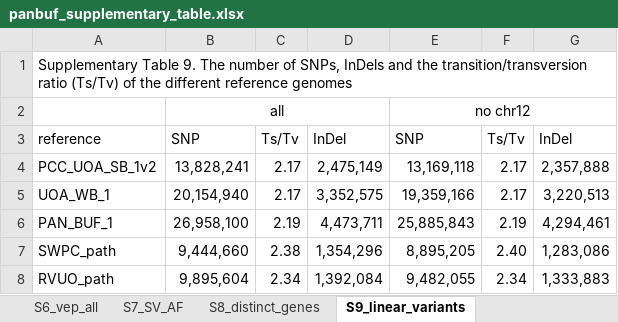
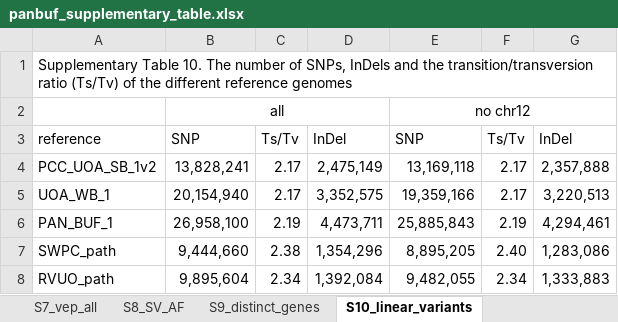
Before and after one commit to plnspineda/bufpangenome_supplementary, an Excel workbook: panbuf_supplementary_table.xlsx, sheet S10_linear_variants, drawn as a sheet; values as stored, in another font and other column widths than the file's, no borders; the diff names each change by its address in the sheet, - before the commit and + after, or states it on an @@ line.

```diff
--- a/panbuf_supplementary_table.xlsx (sheet S10_linear_variants)
+++ b/panbuf_supplementary_table.xlsx (sheet S10_linear_variants)
-sheet tab: S6_vep_all
+sheet tab: S7_vep_all
-sheet tab: S7_SV_AF
+sheet tab: S8_SV_AF
-sheet tab: S8_distinct_genes
+sheet tab: S9_distinct_genes
-sheet tab: S9_linear_variants
+sheet tab: S10_linear_variants
-A1: Supplementary Table 9. The number…
+A1: Supplementary Table 10. The number…
```
Also changed, not shown: sheet S6_GO_enrich, sheet S11_graph_variants, sheet S12_graph_linear, sheet S2_shortreads, sheet S4_pangenome_length, sheet S5_repmask_SV, 4 more sheets, other sheet tabs.
